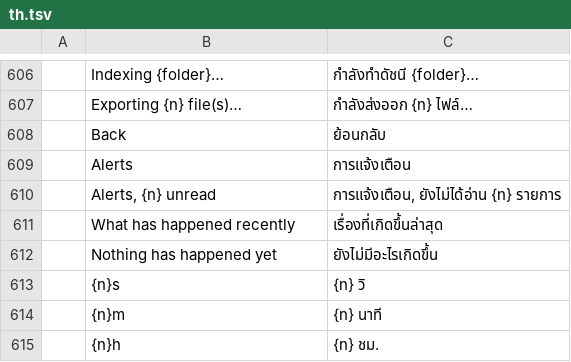
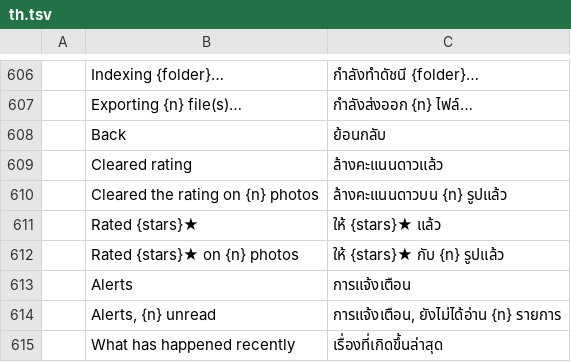
Before and after one commit to Topzic/sortlens-rust, a TSV file: crates/ui/src/i18n/th.tsv, drawn as a sheet; only a part is shown, gaps mark what is left out; the shorter side is filled out with more unchanged rows; the diff names each change by its address in the sheet, - before the commit and + after, or states it on an @@ line.

Commit message:
feat: the rating receipt speaks the interface language, its stars in the reader's digits
`rate_selection` built its four receipts with `format!`, so an Arabic interface read
`Rated 3★ on 2 photos` in English with Latin digits. `rating_notice` words them from the
engine's own star count and the selection size: `Cleared rating`, `Cleared the rating on
{n} photos`, `Rated {stars}` and `Rated {stars} on {n} photos` are rows in all six
catalogues, with the stars and the count through `format_count`.

Matching on the engine's `stars` rather than on the formatted digits keeps Arabic's zero
from reading as "not cleared".

The test pins the four English shapes, rates a real two-photo selection under Arabic,
paints the bell popover to require the history to be the toast's sentence, then clears a
single photo and asks Japanese for its measure word. ROADMAP's SL-L07 row records the
family and re-counts what is left; UX.md and ARCHITECTURE.md 8.4 name the helper and the
test.

```diff
--- a/crates/ui/src/i18n/th.tsv
+++ b/crates/ui/src/i18n/th.tsv
+row 609:  | Cleared rating | ล้างคะแนนดาวแล้ว
+row 610:  | Cleared the rating on {n} photos | ล้างคะแนนดาวบน {n} รูปแล้ว
+row 611:  | Rated {stars}★ | ให้ {stars}★ แล้ว
+row 612:  | Rated {stars}★ on {n} photos | ให้ {stars}★ กับ {n} รูปแล้ว
```
Also changed, not shown: crates/ui/src/i18n/ar.tsv, crates/ui/src/i18n/ja.tsv, 8 other files.
